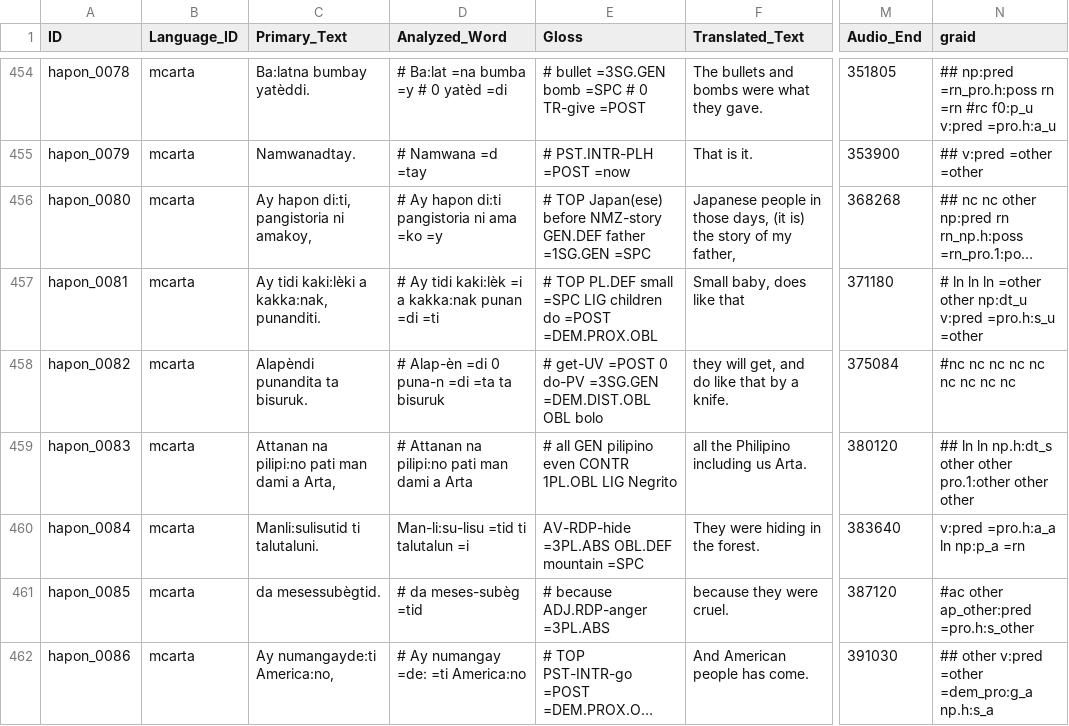
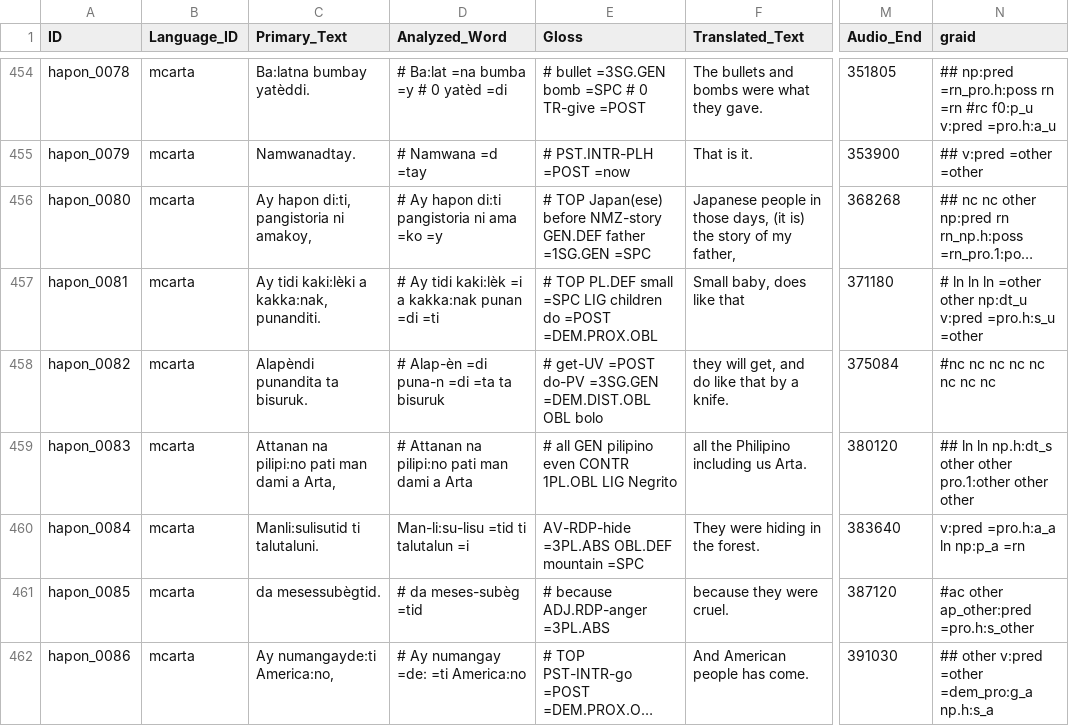
Before and after one commit to Multi-CAST/mcarta, a CSV file: cldf/utterances.csv, drawn as a sheet; only a part is shown, gaps mark what is left out; long unchanged cells end in …; the diff names each change by its address in the sheet, - before the commit and + after, or states it on an @@ line.

```diff
--- a/cldf/utterances.csv
+++ b/cldf/utterances.csv
-D458 (Analyzed_Word): # Alap-èn =di 0 puna-n =di =ta ta bisuruk
+D458 (Analyzed_Word): # Alap-èn =di puna-n =di =ta ta bisuruk
-E458 (Gloss): …get-UV =POST 0 do-PV =3SG.GEN…
+E458 (Gloss): …get-UV =POST do-PV =3SG.GEN…
-N458 (graid): #nc nc nc nc nc nc nc nc nc
+N458 (graid): #nc nc nc nc nc nc nc nc
```
Also changed, not shown: cldf/media.csv, cldf/texts.csv, 18 other files.
